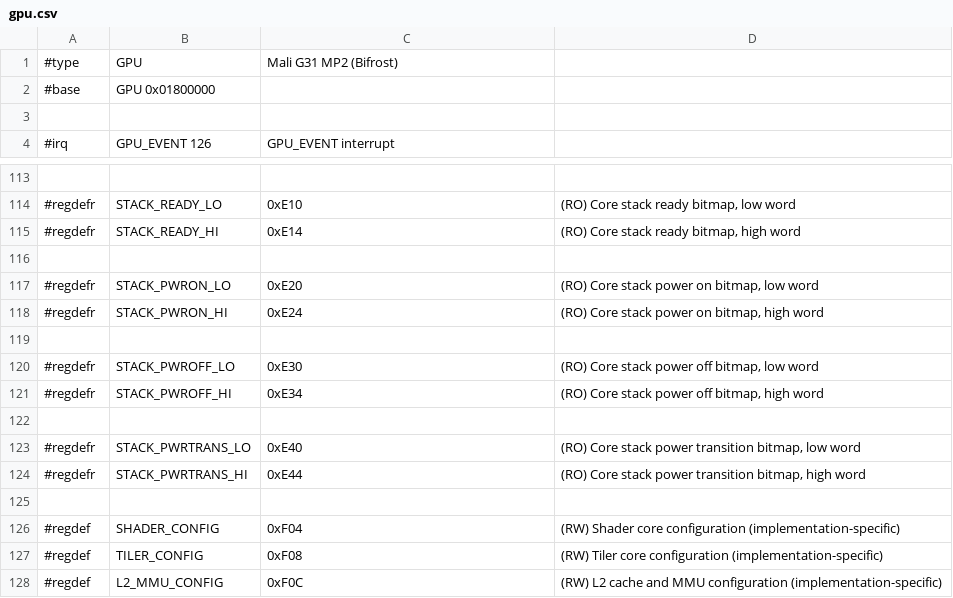
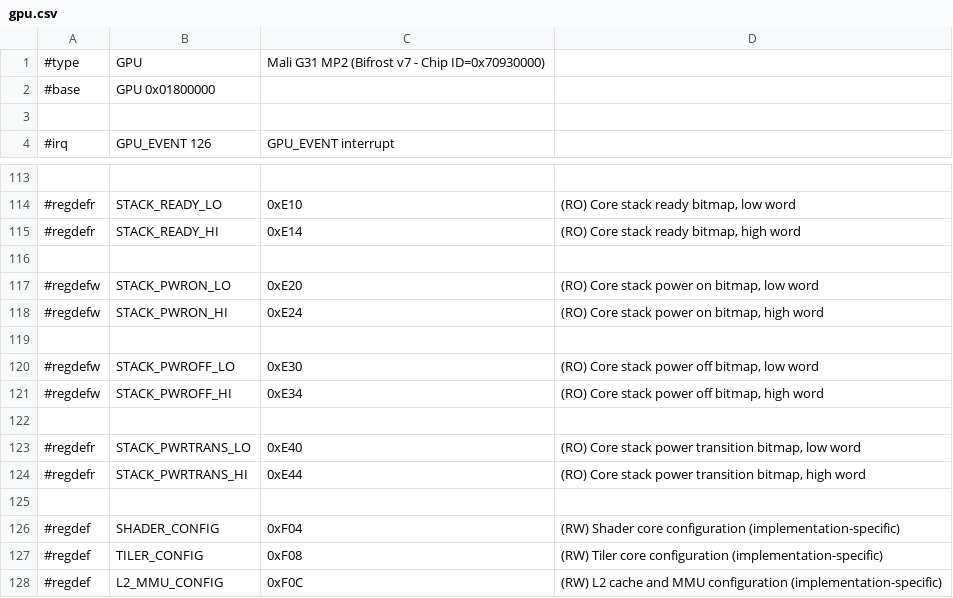
Before and after one commit to ua1arn/hftrx, a CSV file: tools/genregdefs/aw_t507/gpu.csv, drawn as a sheet; only a part is shown, gaps mark what is left out.

Commit message:
Mali g31 (#174)
* style

* save state

* save state

* gpu draw tests in progress

* save state

* comments

* save state

* Удалил инициалищацию PU MMU таблиц

* save stat

* t507 gpu: работа с job вынесена в функцию

* Перенос работающих функций в начало файла

* GPU write mem test: навало писать exception status в job

* JOB_TYPE_NULL, JOB_TYPE_CACHE_FLUSH работаеют

* save state

* save state

* save state

* save state

* save state

* save state

* MALI_JOB_TYPE_WRITE_VALUE заработало

* comments

* style

* save state

* gpu: less diags, test linked jobs

* save state

* save state

* save state

* save state

* save state (hide warnings)

* save state

* save state

* save state

* save state

* save state

* save state

* save state

* gpu: test in cmsis-style

* t507 registers update

* gpu tests update - add cmsis-style. Многме функции сделаны tatic

* tests update

* добавил новую диагностическую функцию

* sabve state

* save state

* save state

* Включение в проект заголовочного файла с описанием стрктур bifrost v7, полученного средствами mesa
https://archive.mesa3d.org/mesa-26.2.0.tar.xz

* модификация теста записи значения с использованием файла от mesa

* style, renames

* build fix: забытый файл
mesa header - проверено на write value

* GPU: Удаление описания стркутур от AI (cmsis-style)

```diff
--- a/tools/genregdefs/aw_t507/gpu.csv
+++ b/tools/genregdefs/aw_t507/gpu.csv
@@ -1,2 +1,2 @@
-#type; GPU; Mali G31 MP2 (Bifrost)
+#type; GPU; Mali G31 MP2 (Bifrost v7 - Chip ID=0x70930000)
 #base; GPU 0x01800000
@@ -116,7 +116,7 @@
 
-#regdefr; STACK_PWRON_LO         ; 0xE20   ; (RO) Core stack power on bitmap, low word
-#regdefr; STACK_PWRON_HI         ; 0xE24   ; (RO) Core stack power on bitmap, high word
+#regdefw; STACK_PWRON_LO         ; 0xE20   ; (RO) Core stack power on bitmap, low word
+#regdefw; STACK_PWRON_HI         ; 0xE24   ; (RO) Core stack power on bitmap, high word
 
-#regdefr; STACK_PWROFF_LO        ; 0xE30   ; (RO) Core stack power off bitmap, low word
-#regdefr; STACK_PWROFF_HI        ; 0xE34   ; (RO) Core stack power off bitmap, high word
+#regdefw; STACK_PWROFF_LO        ; 0xE30   ; (RO) Core stack power off bitmap, low word
+#regdefw; STACK_PWROFF_HI        ; 0xE34   ; (RO) Core stack power off bitmap, high word
 
```
Also changed, not shown: 11 other files.
